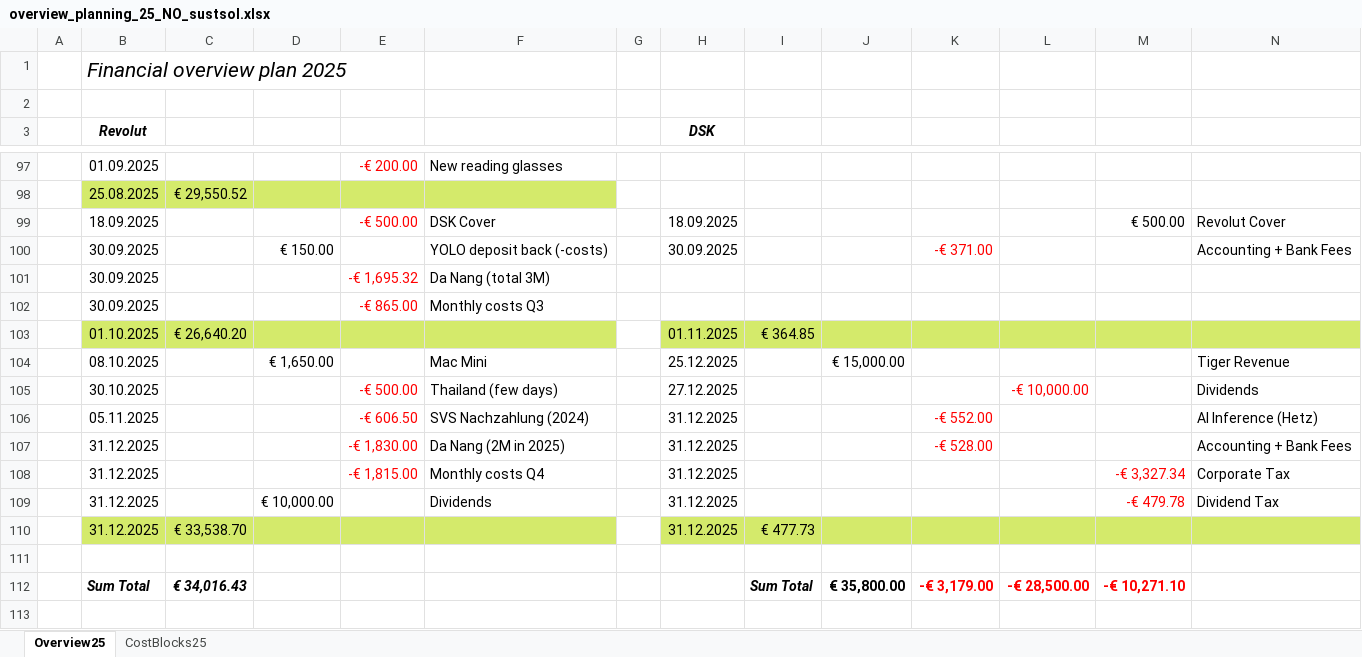
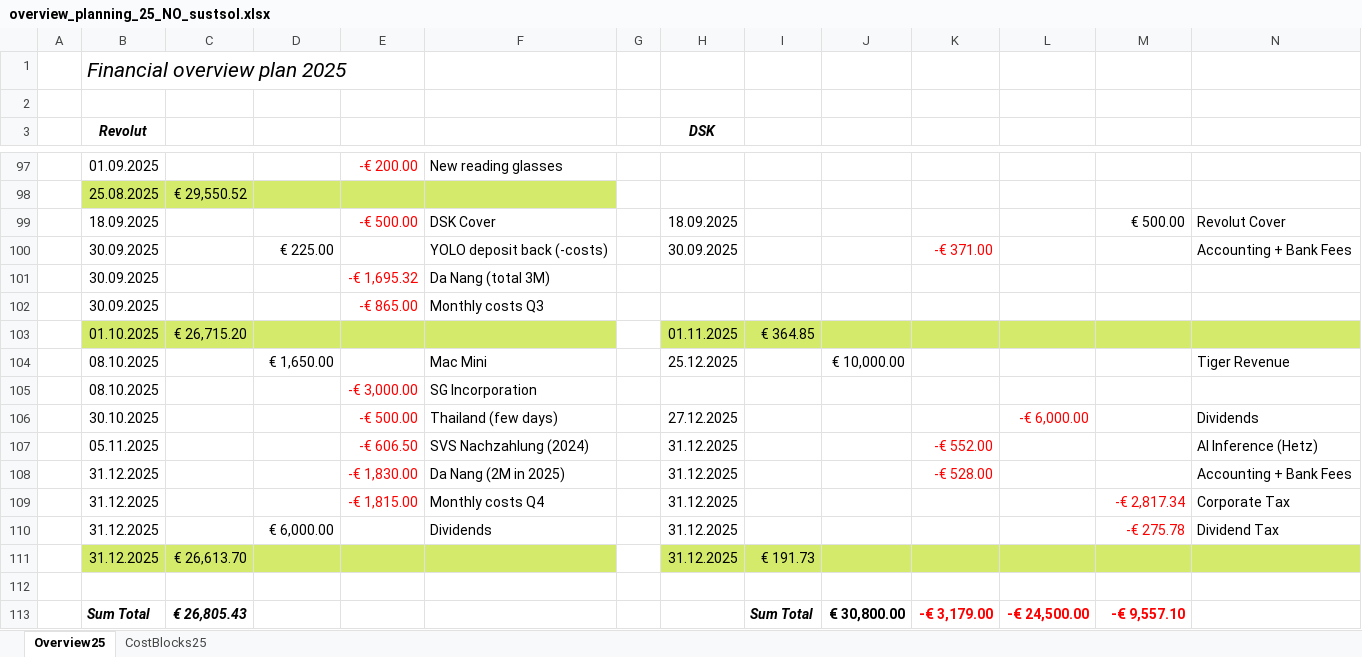
Before and after one commit to cassinius/financials, an Excel workbook: Planning/overview_planning_25_NO_sustsol.xlsx, sheet Overview25, drawn as a sheet; only a part is shown, gaps mark what is left out; values as stored, in another font and other column widths than the file's, no borders; removed rows and columns are numbered as before the commit, all else as after; the diff names each change by its address in the sheet, - before the commit and + after, or states it on an @@ line.

Commit message:
bank statements DSK for August 2025
small planning adjustments

```diff
--- a/Planning/overview_planning_25_NO_sustsol.xlsx (sheet Overview25)
+++ b/Planning/overview_planning_25_NO_sustsol.xlsx (sheet Overview25)
-D100: € 150.00
+D100: € 225.00
-C103: € 26,640.20
+C103: € 26,715.20
-J104: € 15,000.00
+J104: € 10,000.00
+row 105:  | 08.10.2025 |  |  | -€ 3,000.00 | SG Incorporation
-L106: -€ 10,000.00
+L106: -€ 6,000.00
-M109: -€ 3,327.34
+M109: -€ 2,817.34
-D110: € 10,000.00
+D110: € 6,000.00
-M110: -€ 479.78
+M110: -€ 275.78
-C111: € 33,538.70
+C111: € 26,613.70
-I111: € 477.73
+I111: € 191.73
-row 112:  | Sum Total | € 34,016.43 |  |  |  |  |  | Sum Total | € 35,800.00 | -€ 3,179.00 | -€ 28,500.00 | -€ 10,271.10
+row 113:  | Sum Total | € 26,805.43 |  |  |  |  |  | Sum Total | € 30,800.00 | -€ 3,179.00 | -€ 24,500.00 | -€ 9,557.10
```
Also changed, not shown: Planning/overview_planning_25.xlsx, 2 other files.
